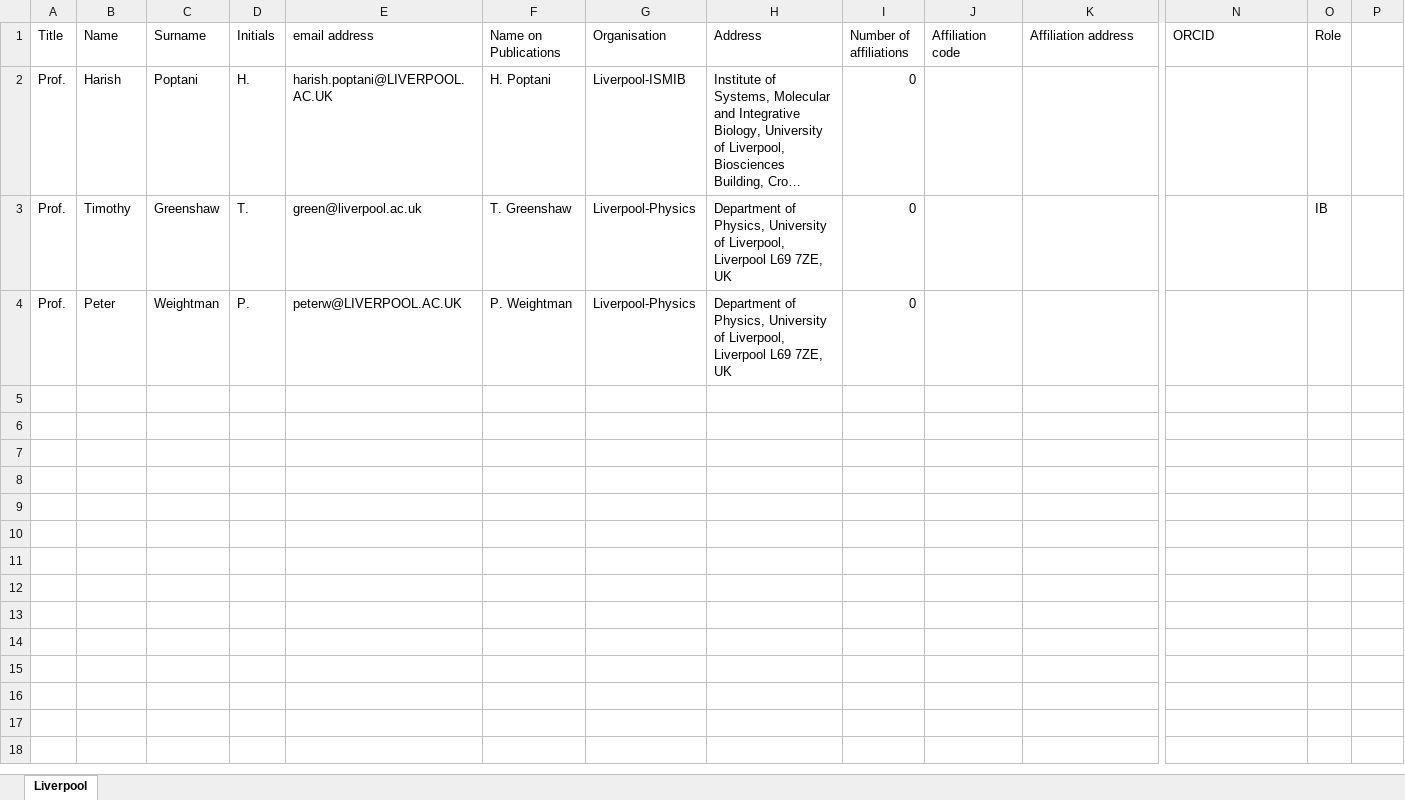
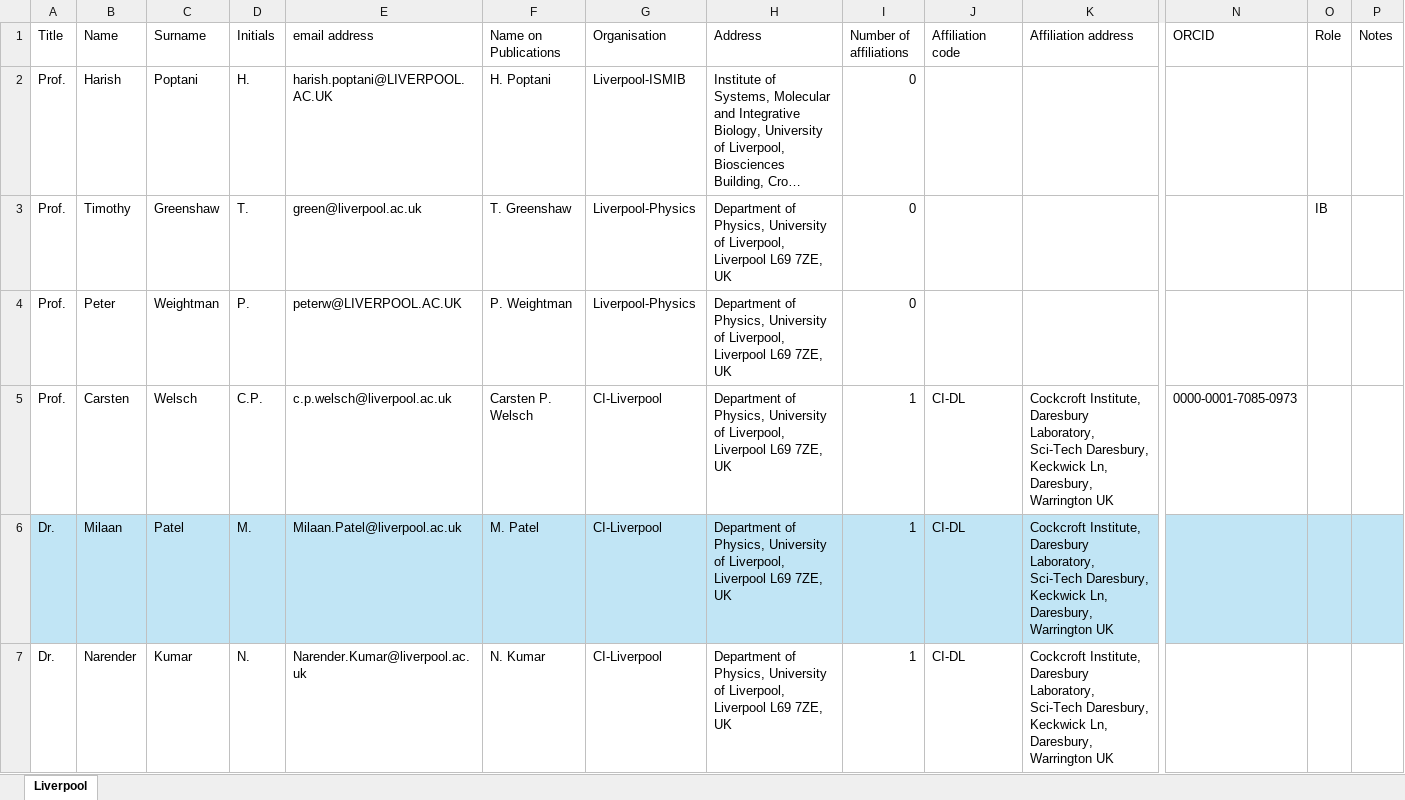
Before and after one commit to longkr/LhARA-Collaboration-lists, an Excel workbook: 11-CollaborationList/Liverpool.xlsx, sheet Liverpool, drawn as a sheet; only a part is shown, gaps mark what is left out; long unchanged cells end in …; values as stored, in another font and other column widths than the file's, no borders; table styles not drawn; rows hold the shown columns only; the diff names each change by its address in the sheet, - before the commit and + after, or states it on an @@ line.

```diff
--- a/11-CollaborationList/Liverpool.xlsx (sheet Liverpool)
+++ b/11-CollaborationList/Liverpool.xlsx (sheet Liverpool)
-P1: (empty)
+P1: Notes
+row 5: Prof. | Carsten | Welsch | C.P. | c.p.welsch@liverpool.ac.uk | Carsten P. Welsch | CI-Liverpool | Department of Physics, University of Liverpool, Liverpool L69 7ZE, UK | 1 | CI-DL | Cockcroft Institute, Daresbury Laboratory, Sci-Tech Daresbury, Keckwick Ln, Daresbury, Warrington UK | 0000-0001-7085-0973
+row 6: Dr. | Milaan | Patel | M. | Milaan.Patel@liverpool.ac.uk | M. Patel | CI-Liverpool | Department of Physics, University of Liverpool, Liverpool L69 7ZE, UK | 1 | CI-DL | Cockcroft Institute, Daresbury Laboratory, Sci-Tech Daresbury, Keckwick Ln, Daresbury, Warrington UK
+row 7: Dr. | Narender | Kumar | N. | Narender.Kumar@liverpool.ac.uk | N. Kumar | CI-Liverpool | Department of Physics, University of Liverpool, Liverpool L69 7ZE, UK | 1 | CI-DL | Cockcroft Institute, Daresbury Laboratory, Sci-Tech Daresbury, Keckwick Ln, Daresbury, Warrington UK
```
Also changed, not shown: 11-CollaborationList/CERN.xlsx, 11-CollaborationList/Imperial.xlsx, 40 other files.
